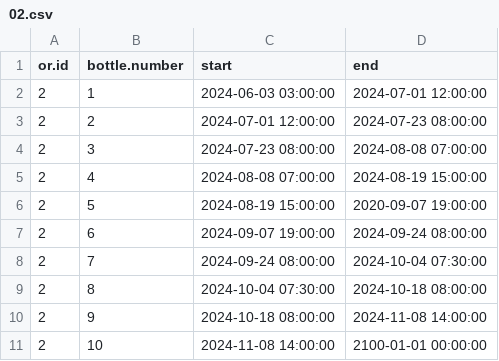
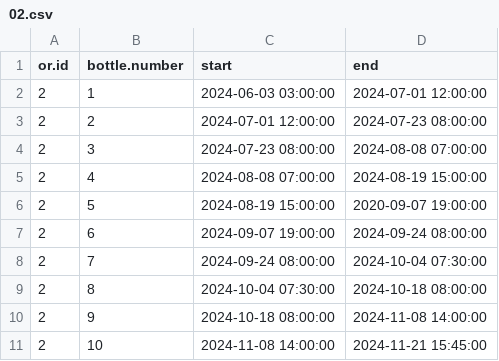
Before and after one commit to umg-minai/vct-or-mc, a CSV file: raw-data/04-umg/sevoflurane-bottles/02.csv, drawn as a sheet.

```diff
--- a/raw-data/04-umg/sevoflurane-bottles/02.csv
+++ b/raw-data/04-umg/sevoflurane-bottles/02.csv
@@ -10,2 +10,2 @@ or.id,bottle.number,start,end
 2,9,2024-10-18 08:00:00,2024-11-08 14:00:00
-2,10,2024-11-08 14:00:00,2100-01-01 00:00:00
+2,10,2024-11-08 14:00:00,2024-11-21 15:45:00
```
Also changed, not shown: raw-data/04-umg/contrafluran-filters/02.csv, 1 other file.
